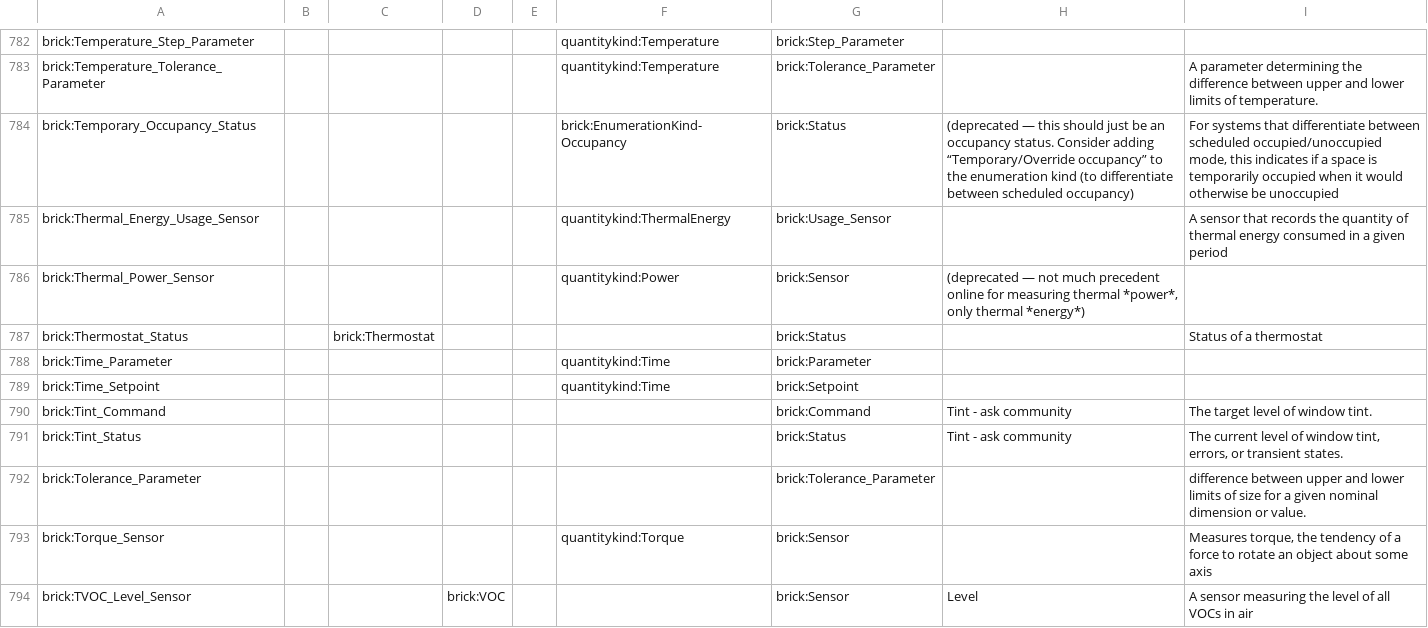
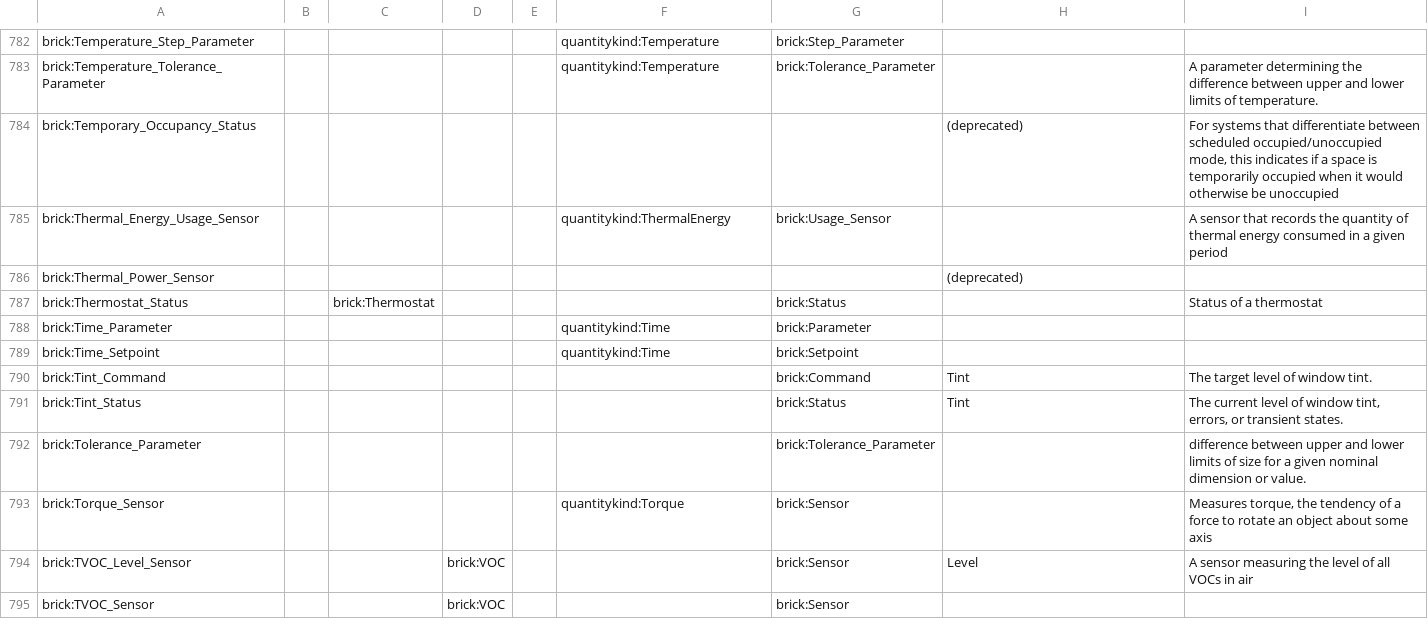
Before and after one commit to BrickSchema/Brick2-specification-drafting, a CSV file: point-attributes/points.csv, drawn as a sheet; only a part is shown, gaps mark what is left out; the shorter side is filled out with more unchanged rows; the diff covers the shown part only.

Commit message:
update points.csv

```diff
--- a/point-attributes/points.csv
+++ b/point-attributes/points.csv
@@ -783,5 +783,5 @@ brick:Temperature_Step_Parameter,,,,,quantitykind:Temperature,brick:Step_Paramet
 brick:Temperature_Tolerance_Parameter,,,,,quantitykind:Temperature,brick:Tolerance_Parameter,,A parameter determining the difference between upper and lower limits of temperature.
-brick:Temporary_Occupancy_Status,,,,,brick:EnumerationKind-Occupancy,brick:Status,(deprecated — this should just be an occupancy status. Consider adding “Temporary/Override occupancy” to the enumeration kind (to differentiate between scheduled occupancy),"For systems that differentiate between scheduled occupied/unoccupied mode, this indicates if a space is temporarily occupied when it would otherwise be unoccupied"
+brick:Temporary_Occupancy_Status,,,,,,,(deprecated),"For systems that differentiate between scheduled occupied/unoccupied mode, this indicates if a space is temporarily occupied when it would otherwise be unoccupied"
 brick:Thermal_Energy_Usage_Sensor,,,,,quantitykind:ThermalEnergy,brick:Usage_Sensor,,A sensor that records the quantity of thermal energy consumed in a given period
-brick:Thermal_Power_Sensor,,,,,quantitykind:Power,brick:Sensor,"(deprecated — not much precedent online for measuring thermal *power*, only thermal *energy*)",
+brick:Thermal_Power_Sensor,,,,,,,(deprecated),
 brick:Thermostat_Status,,brick:Thermostat,,,,brick:Status,,Status of a thermostat
@@ -789,4 +789,4 @@ brick:Time_Parameter,,,,,quantitykind:Time,brick:Parameter,,
 brick:Time_Setpoint,,,,,quantitykind:Time,brick:Setpoint,,
-brick:Tint_Command,,,,,,brick:Command,Tint - ask community,The target level of window tint.
-brick:Tint_Status,,,,,,brick:Status,Tint - ask community,"The current level of window tint, errors, or transient states."
+brick:Tint_Command,,,,,,brick:Command,Tint,The target level of window tint.
+brick:Tint_Status,,,,,,brick:Status,Tint,"The current level of window tint, errors, or transient states."
 brick:Tolerance_Parameter,,,,,,brick:Tolerance_Parameter,,difference between upper and lower limits of size for a given nominal dimension or value.
```
Also changed, not shown: 23 edited cells elsewhere in this file.
